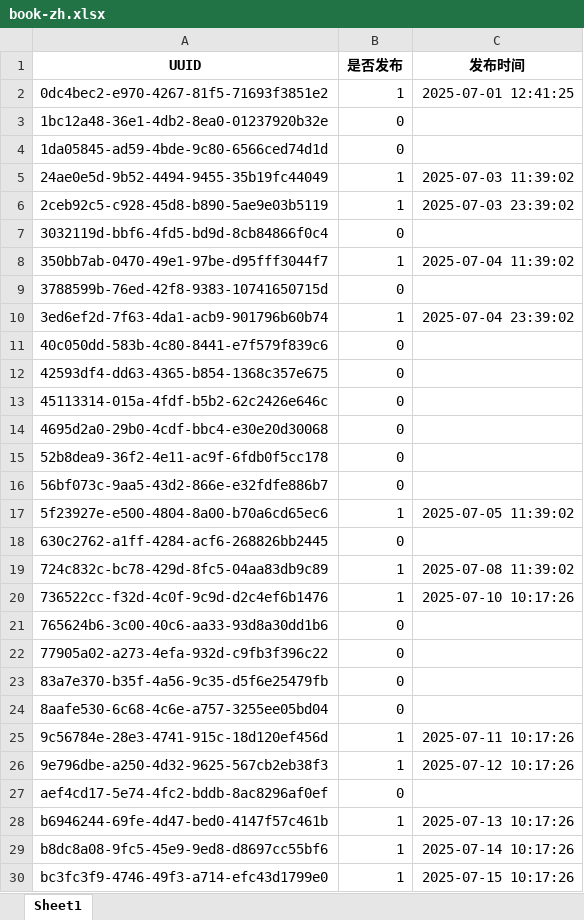
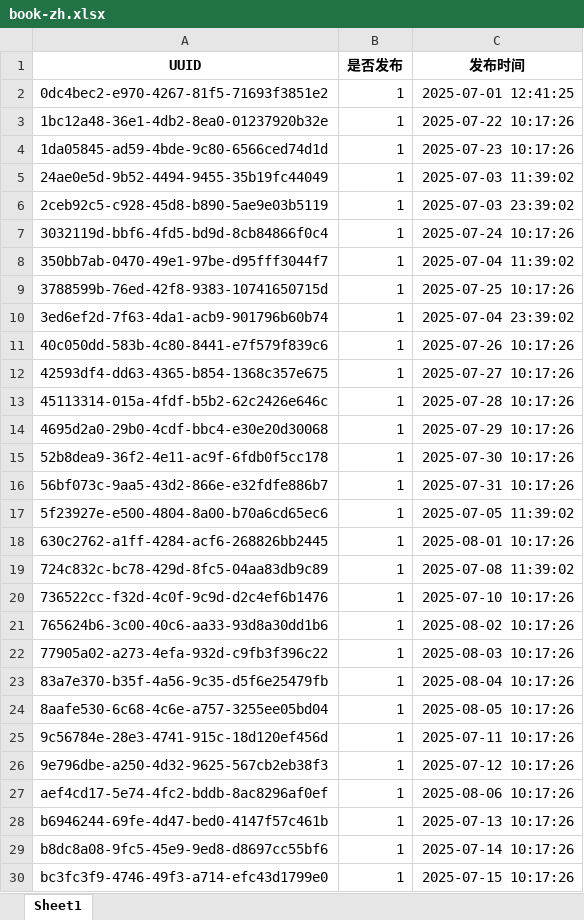
Before and after one commit to ld909/short_whisper, an Excel workbook: audio_ficition/books/excel/book-zh.xlsx, sheet Sheet1, drawn as a sheet; only a part is shown; values as stored, in another font and other column widths than the file's, no borders; the diff covers the shown part only; the diff names each change by its address in the sheet, - before the commit and + after, or states it on an @@ line.

```diff
--- a/audio_ficition/books/excel/book-zh.xlsx (sheet Sheet1)
+++ b/audio_ficition/books/excel/book-zh.xlsx (sheet Sheet1)
-B3:B4 (是否发布): 0
+B3:B4 (是否发布): 1
-C3 (发布时间): (empty)
+C3 (发布时间): 2025-07-22 10:17:26
-C4 (发布时间): (empty)
+C4 (发布时间): 2025-07-23 10:17:26
-B7 (是否发布): 0
+B7 (是否发布): 1
-C7 (发布时间): (empty)
+C7 (发布时间): 2025-07-24 10:17:26
-B9 (是否发布): 0
+B9 (是否发布): 1
-C9 (发布时间): (empty)
+C9 (发布时间): 2025-07-25 10:17:26
-B11:B16 (是否发布): 0
+B11:B16 (是否发布): 1
-C11 (发布时间): (empty)
+C11 (发布时间): 2025-07-26 10:17:26
-C12 (发布时间): (empty)
+C12 (发布时间): 2025-07-27 10:17:26
-C13 (发布时间): (empty)
+C13 (发布时间): 2025-07-28 10:17:26
-C14 (发布时间): (empty)
+C14 (发布时间): 2025-07-29 10:17:26
-C15 (发布时间): (empty)
+C15 (发布时间): 2025-07-30 10:17:26
-C16 (发布时间): (empty)
+C16 (发布时间): 2025-07-31 10:17:26
-B18 (是否发布): 0
+B18 (是否发布): 1
-C18 (发布时间): (empty)
+C18 (发布时间): 2025-08-01 10:17:26
-B21:B24 (是否发布): 0
+B21:B24 (是否发布): 1
-C21 (发布时间): (empty)
+C21 (发布时间): 2025-08-02 10:17:26
-C22 (发布时间): (empty)
+C22 (发布时间): 2025-08-03 10:17:26
-C23 (发布时间): (empty)
+C23 (发布时间): 2025-08-04 10:17:26
-C24 (发布时间): (empty)
+C24 (发布时间): 2025-08-05 10:17:26
-B27 (是否发布): 0
+B27 (是否发布): 1
-C27 (发布时间): (empty)
+C27 (发布时间): 2025-08-06 10:17:26
```
Also changed, not shown: 6 edited cells elsewhere in this sheet, audio_ficition/books/excel/book-en.xlsx, audio_ficition/books/excel/book-zh-bilibili.xlsx, 6 other files.
